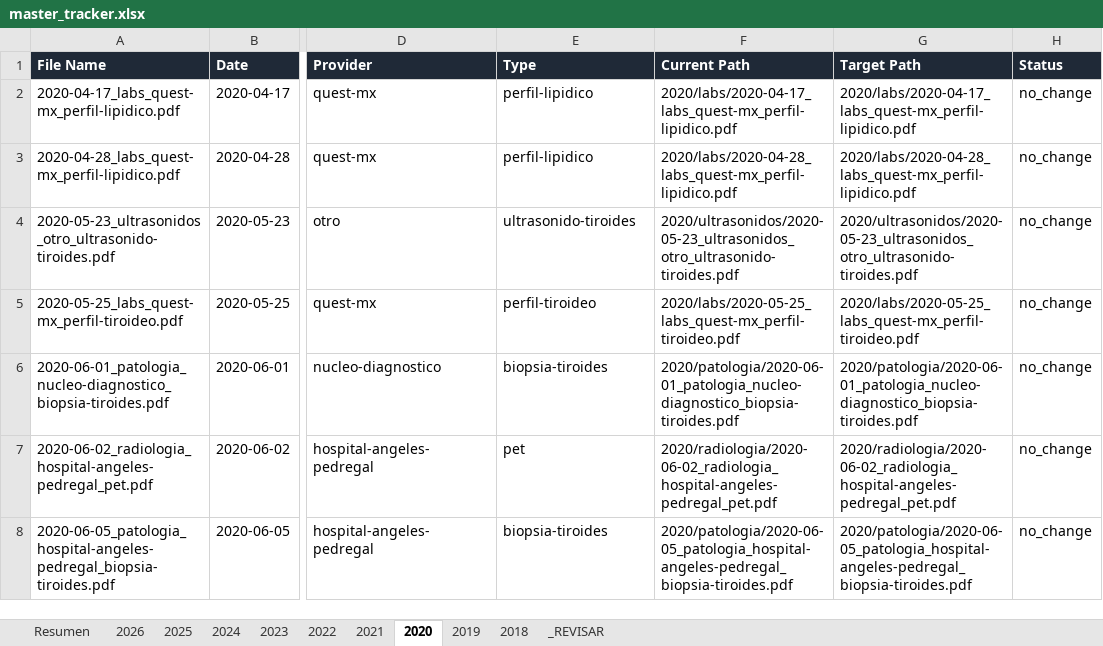
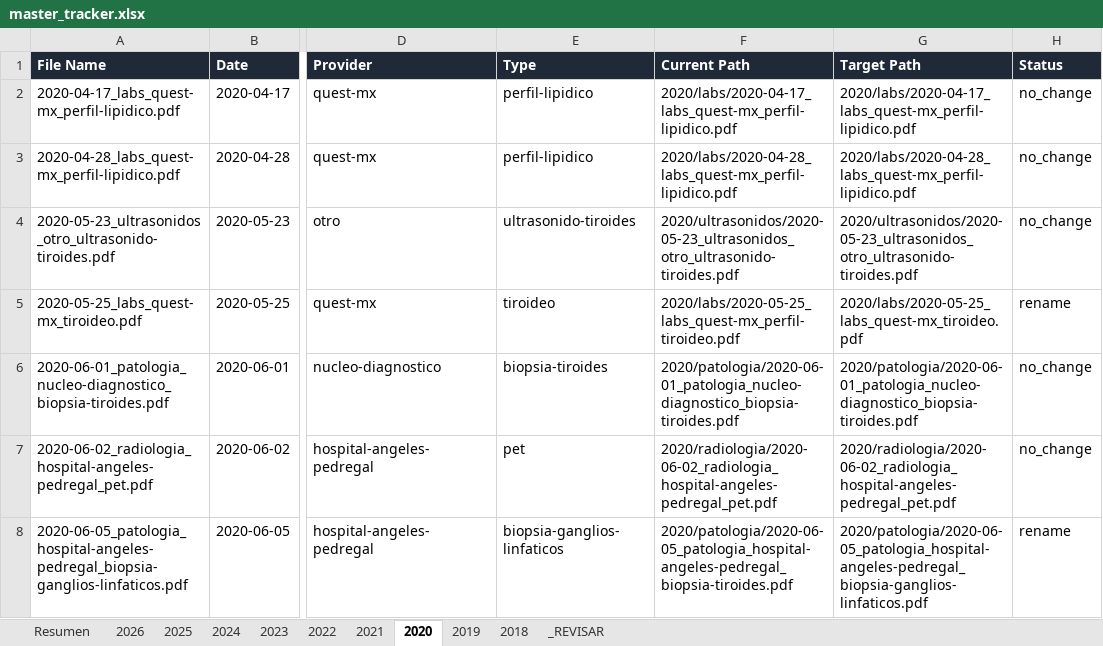
Before and after one commit to fernandomartinez-de/vital-signal-reports, an Excel workbook: tracker/master_tracker.xlsx, sheet 2020, drawn as a sheet; only a part is shown, gaps mark what is left out; values as stored, in another font and other column widths than the file's, no borders; the diff covers the shown part only; the diff names each change by its address in the sheet, - before the commit and + after, or states it on an @@ line.

```diff
--- a/tracker/master_tracker.xlsx (sheet 2020)
+++ b/tracker/master_tracker.xlsx (sheet 2020)
-A5 (File Name): 2020-05-25_labs_quest-mx_perfil-tiroideo.pdf
+A5 (File Name): 2020-05-25_labs_quest-mx_tiroideo.pdf
-E5 (Type): perfil-tiroideo
+E5 (Type): tiroideo
-G5 (Target Path): 2020/labs/2020-05-25_labs_quest-mx_perfil-tiroideo.pdf
+G5 (Target Path): 2020/labs/2020-05-25_labs_quest-mx_tiroideo.pdf
-H5 (Status): no_change
+H5 (Status): rename
-A8 (File Name): 2020-06-05_patologia_hospital-angeles-pedregal_biopsia-tiroides.pdf
+A8 (File Name): 2020-06-05_patologia_hospital-angeles-pedregal_biopsia-ganglios-linfaticos.pdf
-E8 (Type): biopsia-tiroides
+E8 (Type): biopsia-ganglios-linfaticos
-G8 (Target Path): 2020/patologia/2020-06-05_patologia_hospital-angeles-pedregal_biopsia-tiroides.pdf
+G8 (Target Path): 2020/patologia/2020-06-05_patologia_hospital-angeles-pedregal_biopsia-ganglios-linfaticos.pdf
-H8 (Status): no_change
+H8 (Status): rename
```
Also changed, not shown: 3 edited cells elsewhere in this sheet, sheet 2023, sheet 2022, sheet 2018, sheet 2019, sheet Resumen, sheet 2024.
